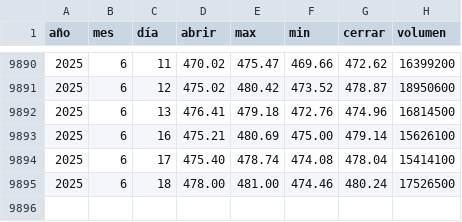
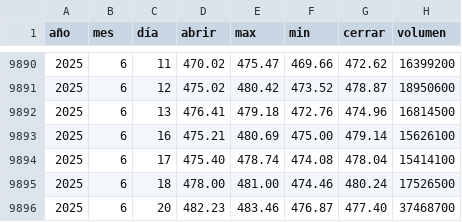
Before and after one commit to Alexis-Machado/proyecto-integrado-v-datos-msft-analytics, a CSV file: src/msft_analytics/static/data/historical.csv, drawn as a sheet; only a part is shown, gaps mark what is left out.

```diff
--- a/src/msft_analytics/static/data/historical.csv
+++ b/src/msft_analytics/static/data/historical.csv
@@ -9895 +9895,2 @@
 2025,6,18,478.00,481.00,474.46,480.24,17526500
+2025,6,20,482.23,483.46,476.87,477.40,37468700
```
Also changed, not shown: 6 other files.
